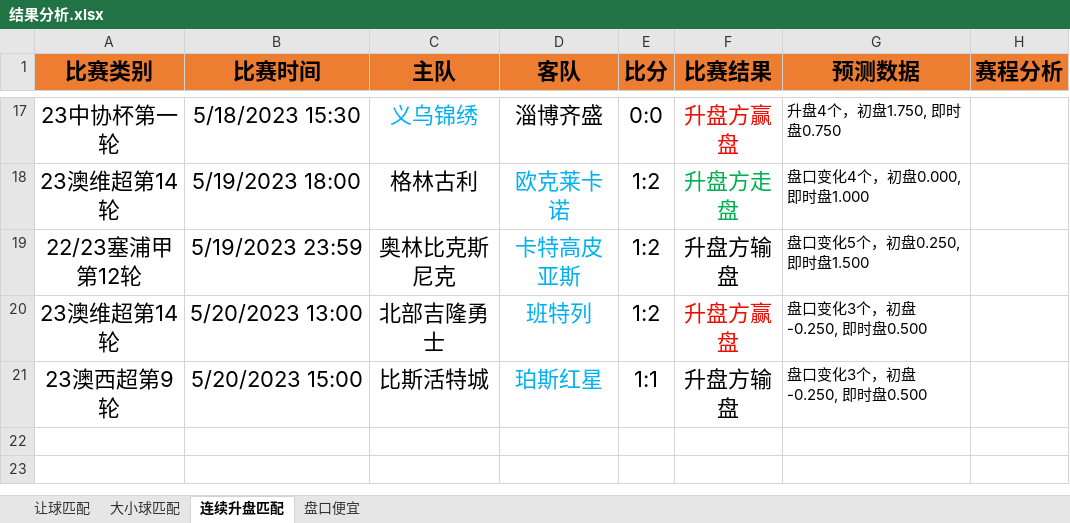
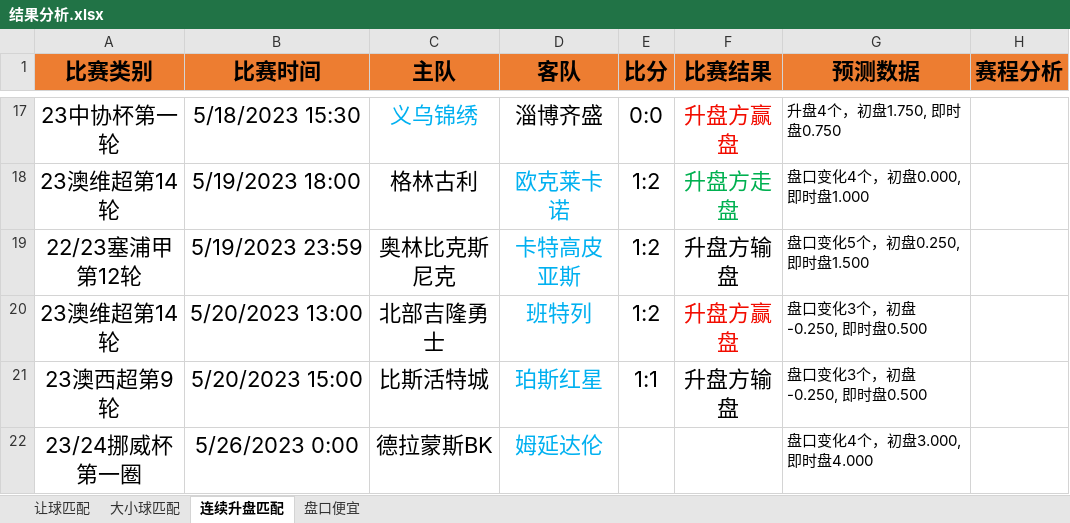
Before and after one commit to czl0325/football_analysis, an Excel workbook: 结果分析.xlsx, sheet 连续升盘匹配, drawn as a sheet; only a part is shown, gaps mark what is left out; values as stored, in another font and other column widths than the file's, no borders; the diff names each change by its address in the sheet, - before the commit and + after, or states it on an @@ line.

Commit message:
更新结果分析

```diff
--- a/结果分析.xlsx (sheet 连续升盘匹配)
+++ b/结果分析.xlsx (sheet 连续升盘匹配)
+row 22: 23/24挪威杯第一圈 | 5/26/2023 0:00 | 德拉蒙斯BK | 姆延达伦 |  |  | 盘口变化4个，初盘3.000, 即时盘4.000
```
